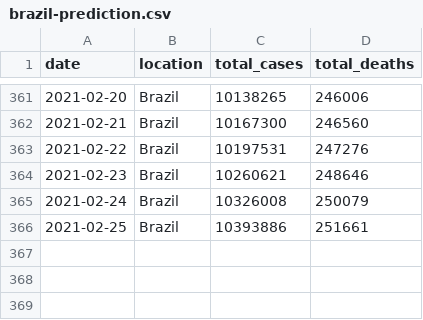
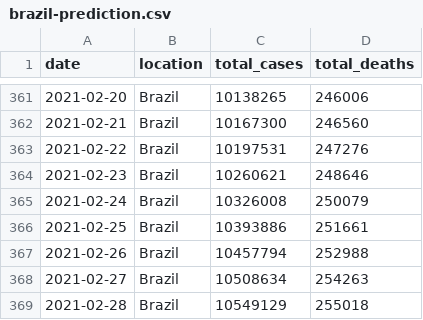
Before and after one commit to marcelo-tibau/covid-19, a CSV file: brazil-prediction.csv, drawn as a sheet; only a part is shown, gaps mark what is left out; the diff names each change by its address in the sheet, - before the commit and + after, or states it on an @@ line.

Commit message:
Update March 1

```diff
--- a/brazil-prediction.csv
+++ b/brazil-prediction.csv
+row 367: 2021-02-26 | Brazil | 10457794 | 252988
+row 368: 2021-02-27 | Brazil | 10508634 | 254263
+row 369: 2021-02-28 | Brazil | 10549129 | 255018
```
